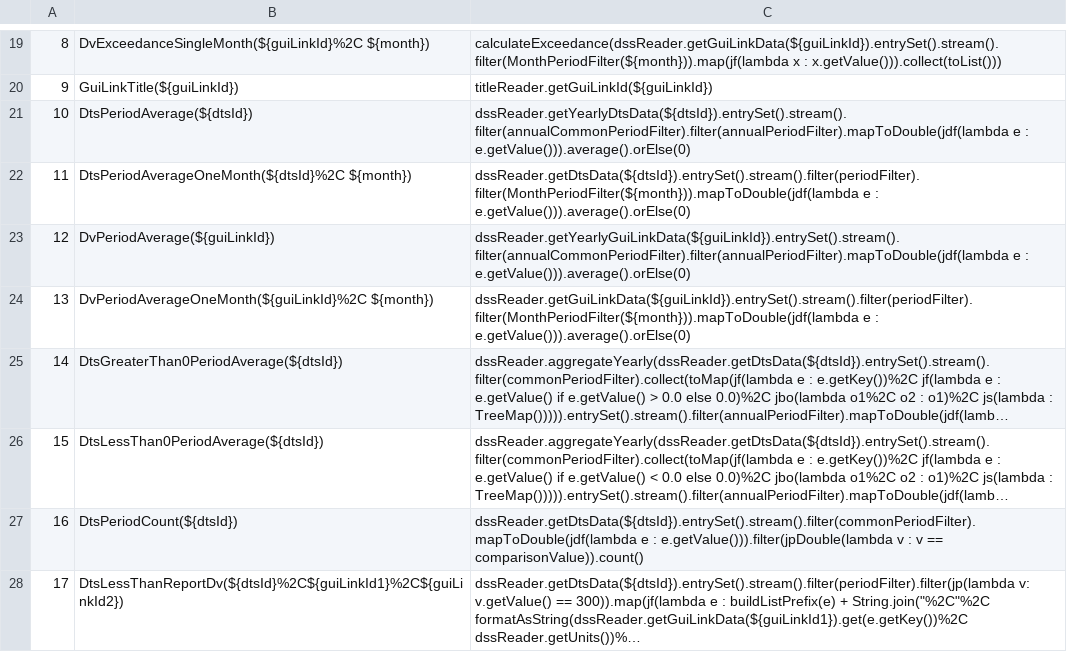
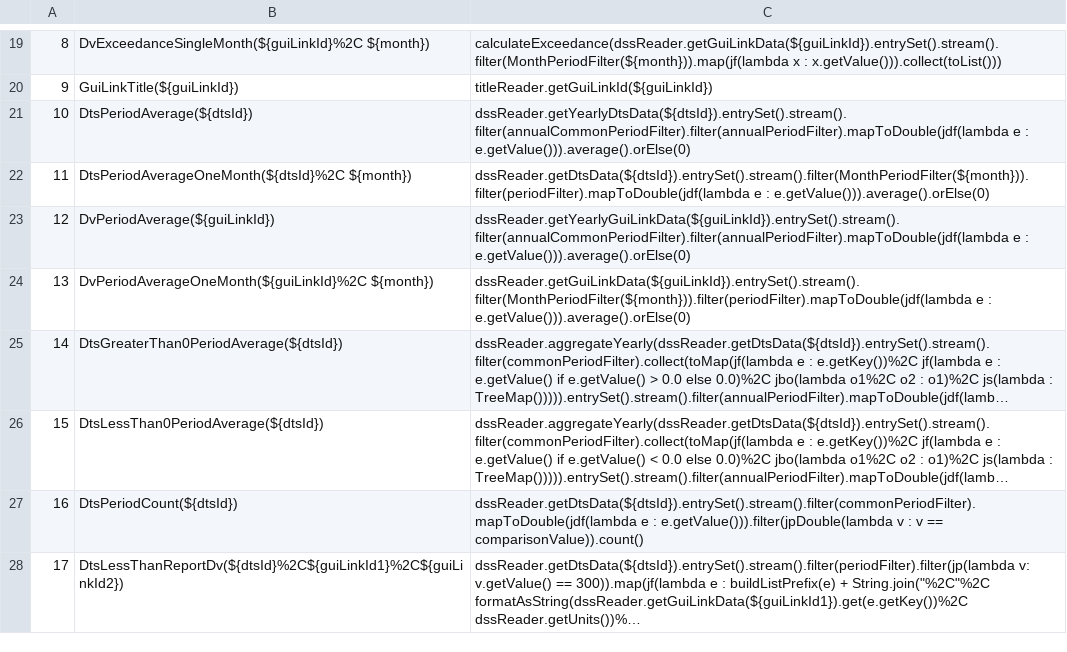
Before and after one commit to CentralValleyModeling/DWR-Enhanced-Post-Processing-Tool, a CSV file: eppt-nbui/src/main/config/qaqc/Functions.csv, drawn as a sheet; only a part is shown, gaps mark what is left out; long unchanged cells end in …; the diff names each change by its address in the sheet, - before the commit and + after, or states it on an @@ line.

```diff
--- a/eppt-nbui/src/main/config/qaqc/Functions.csv
+++ b/eppt-nbui/src/main/config/qaqc/Functions.csv
-C22: dssReader.getDtsData(${dtsId}).entrySet().stream().filter(periodFilter).filter(MonthPeriodFilter(${month})).mapToDouble(jdf(lambda e :…
+C22: dssReader.getDtsData(${dtsId}).entrySet().stream().filter(MonthPeriodFilter(${month})).filter(periodFilter).mapToDouble(jdf(lambda e :…
-C24: dssReader.getGuiLinkData(${guiLinkId}).entrySet().stream().filter(periodFilter).filter(MonthPeriodFilter(${month})).mapToDouble(jdf(lambda e :…
+C24: dssReader.getGuiLinkData(${guiLinkId}).entrySet().stream().filter(MonthPeriodFilter(${month})).filter(periodFilter).mapToDouble(jdf(lambda e :…
```
Also changed, not shown: eppt-nbui/src/main/config/qaqc/Details.csv, eppt-report-engine/src/main/resources/Details.csv, 6 other files.
